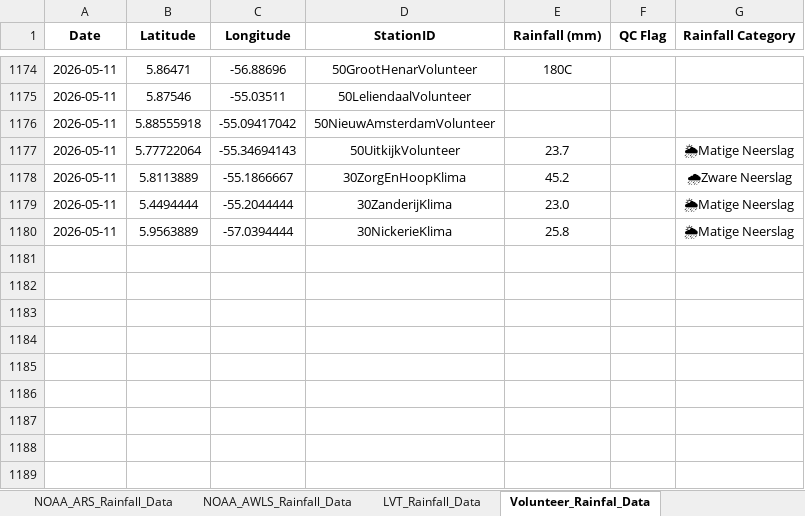
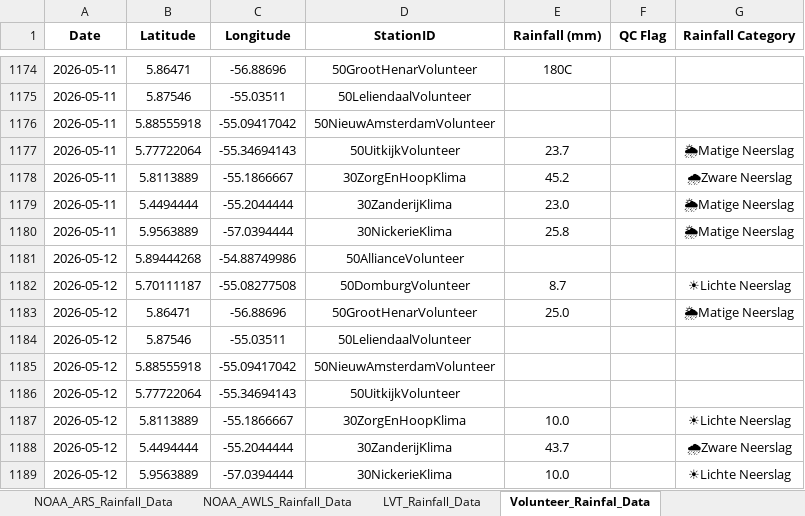
Before and after one commit to Felicia123-prog/suriname-climate-hazard-map, an Excel workbook: data/rainfall/Rainfall_Data_Suriname_2026.xlsx, sheet Volunteer_Rainfal_Data, drawn as a sheet; only a part is shown, gaps mark what is left out; values as stored, in another font and other column widths than the file's, no borders; the diff names each change by its address in the sheet, - before the commit and + after, or states it on an @@ line.

```diff
--- a/data/rainfall/Rainfall_Data_Suriname_2026.xlsx (sheet Volunteer_Rainfal_Data)
+++ b/data/rainfall/Rainfall_Data_Suriname_2026.xlsx (sheet Volunteer_Rainfal_Data)
+row 1181: 2026-05-12 | 5.89444268 | -54.88749986 | 50AllianceVolunteer
+row 1182: 2026-05-12 | 5.70111187 | -55.08277508 | 50DomburgVolunteer | 8.7 |  | ☀Lichte Neerslag
+row 1183: 2026-05-12 | 5.86471 | -56.88696 | 50GrootHenarVolunteer | 25.0 |  | 🌦Matige Neerslag
+row 1184: 2026-05-12 | 5.87546 | -55.03511 | 50LeliendaalVolunteer
+row 1185: 2026-05-12 | 5.88555918 | -55.09417042 | 50NieuwAmsterdamVolunteer
+row 1186: 2026-05-12 | 5.77722064 | -55.34694143 | 50UitkijkVolunteer
+row 1187: 2026-05-12 | 5.8113889 | -55.1866667 | 30ZorgEnHoopKlima | 10.0 |  | ☀Lichte Neerslag
+row 1188: 2026-05-12 | 5.4494444 | -55.2044444 | 30ZanderijKlima | 43.7 |  | 🌧Zware Neerslag
+row 1189: 2026-05-12 | 5.9563889 | -57.0394444 | 30NickerieKlima | 10.0 |  | ☀Lichte Neerslag
```
Also changed, not shown: sheet Hydromet_Cloud_Rainfall_Data, sheet LVT_Rainfall_Data, sheet NOAA_ARS_Rainfall_Data, sheet NOAA_AWLS_Rainfall_Data.
